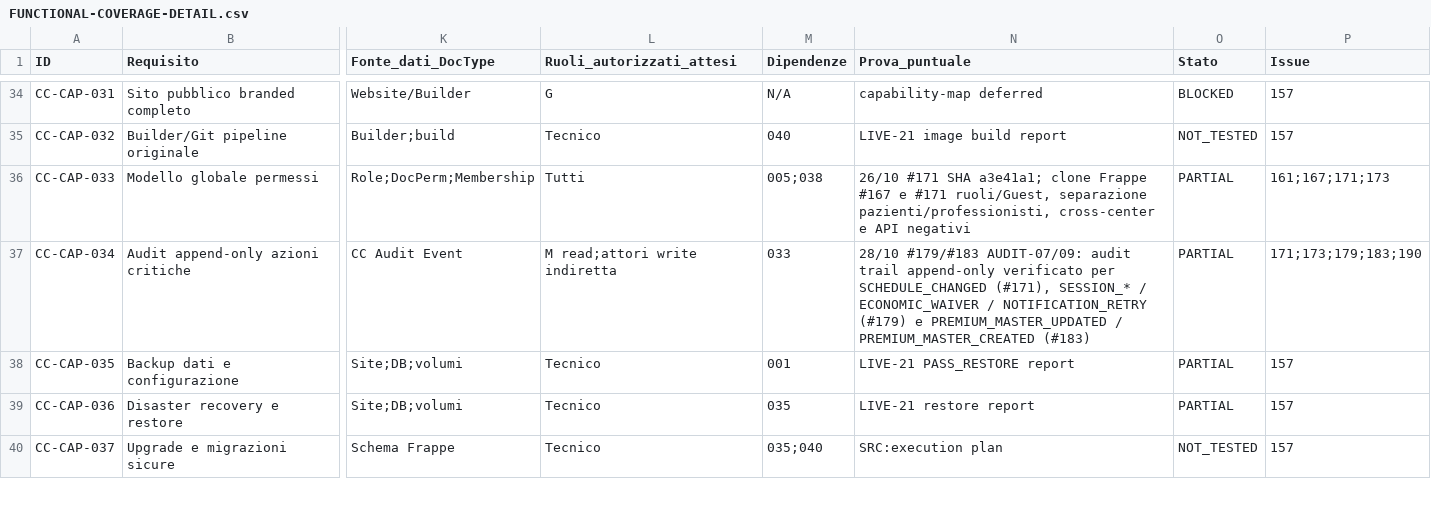
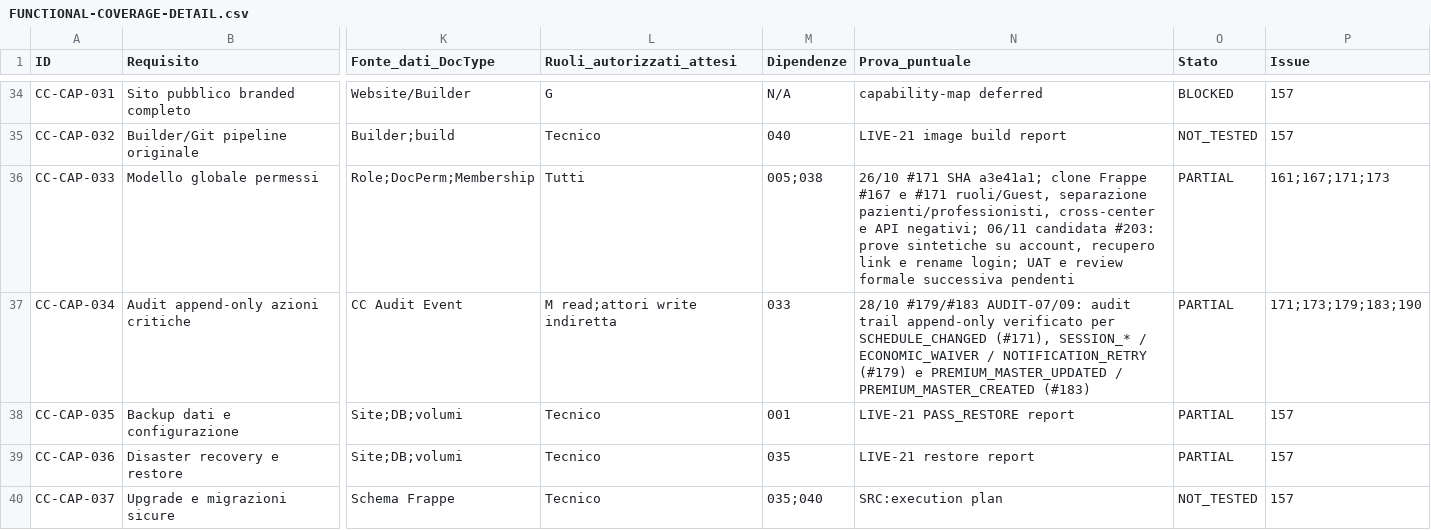
Before and after one commit to 2008hitch-afk/centrochange_core, a CSV file: docs/qa/FUNCTIONAL-COVERAGE-DETAIL.csv, drawn as a sheet; only a part is shown, gaps mark what is left out; the diff covers the shown part only; the diff names each change by its address in the sheet, - before the commit and + after, or states it on an @@ line.

Commit message:
Preserve account association and finalize dependency reconciliation

```diff
--- a/docs/qa/FUNCTIONAL-COVERAGE-DETAIL.csv
+++ b/docs/qa/FUNCTIONAL-COVERAGE-DETAIL.csv
-N36 (Prova_puntuale): …e API negativi
+N36 (Prova_puntuale): …e API negativi; 06/11 candidata #203: prove sintetiche su account, recupero link e rename login; UAT e review formale successiva pendenti
```
Also changed, not shown: 5 edited cells elsewhere in this file, 10 other files.
